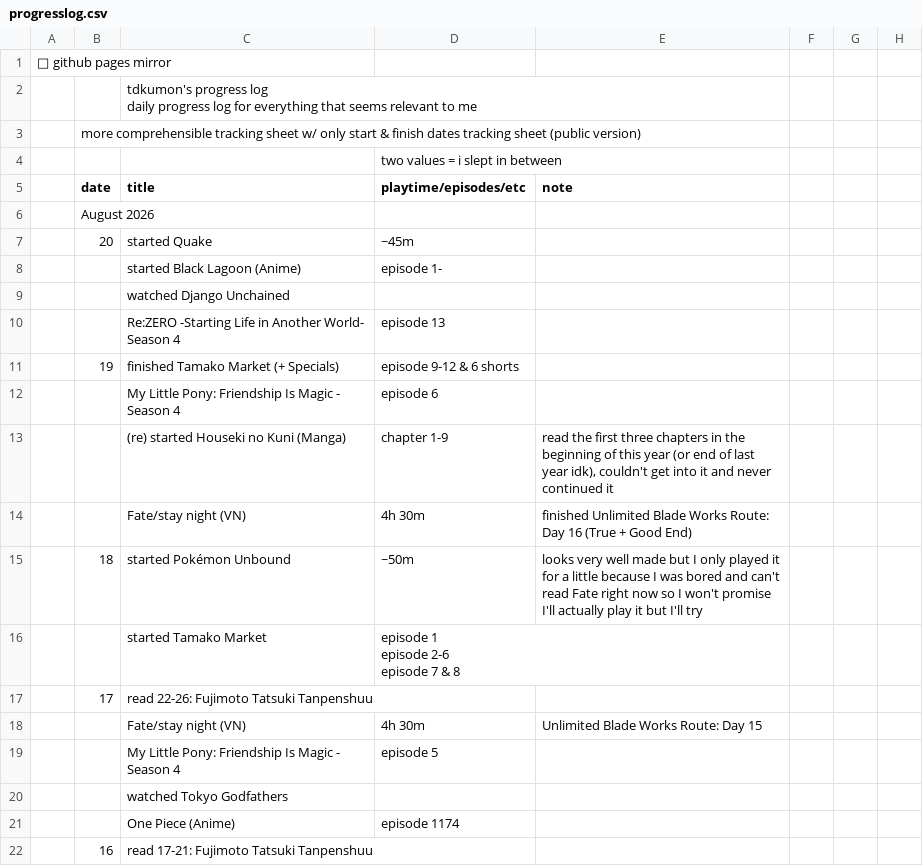
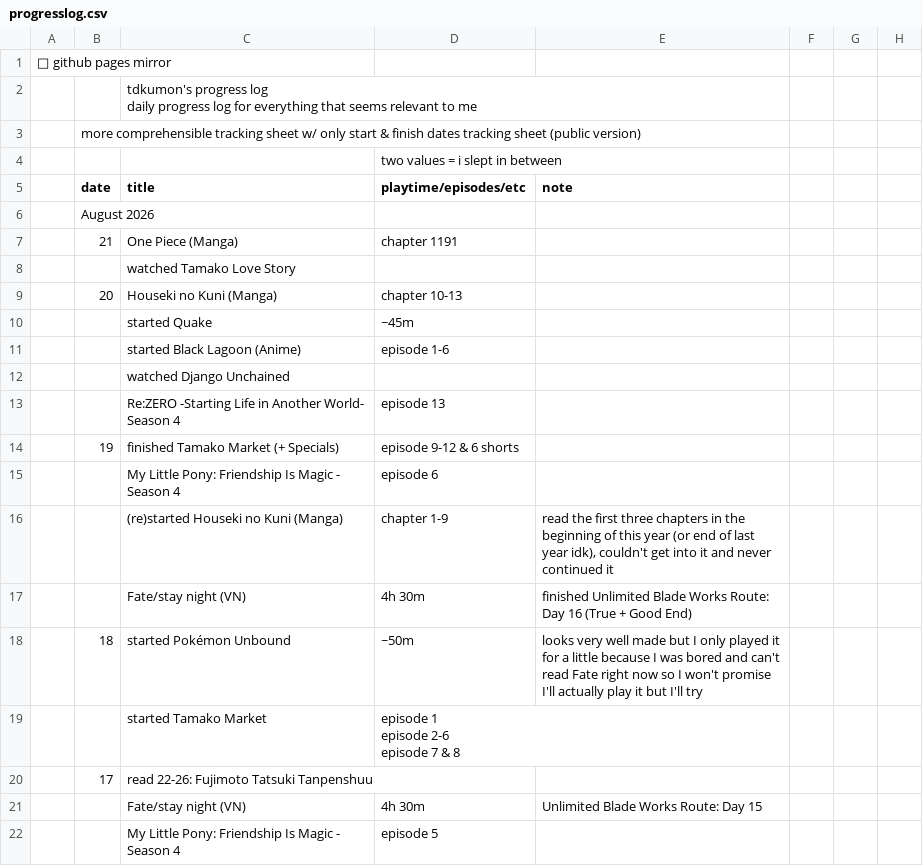
Before and after one commit to tdkumon/Zackenbarsch-Backup, a CSV file: progresslog.csv, drawn as a sheet; only a part is shown; the shorter side is filled out with more unchanged rows; addresses are those after the commit; rows hold the shown columns only; the diff names each change by its address in the sheet, - before the commit and + after, or states it on an @@ line.

```diff
--- a/progresslog.csv
+++ b/progresslog.csv
+row 7:  | 21 | One Piece (Manga) | chapter 1191
+row 8:  |  | watched Tamako Love Story
+row 9:  | 20 | Houseki no Kuni (Manga) | chapter 10-13
-B10 (date): 20
+B10 (date): (empty)
-D11 (playtime/episodes/etc): episode 1-
+D11 (playtime/episodes/etc): episode 1-6
-C16 (title): (re) started Houseki no Kuni (Manga)
+C16 (title): (re)started Houseki no Kuni (Manga)
```
Also changed, not shown: 1 other file.
